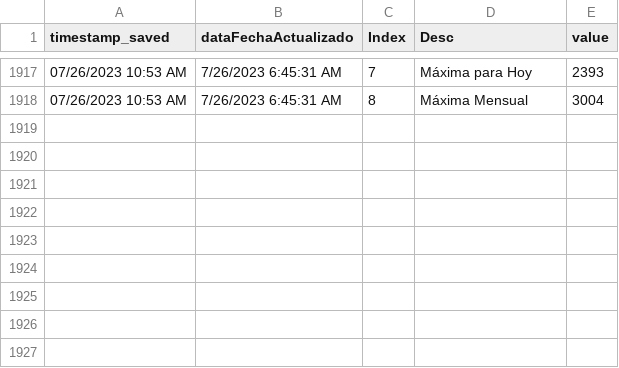
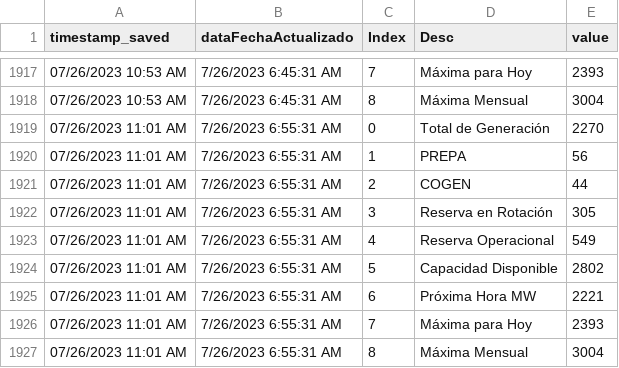
Before and after one commit to jzavala-gonzalez/scraping-luma, a CSV file: genera/historical/dataMetrics_historical.csv, drawn as a sheet; only a part is shown, gaps mark what is left out; the diff names each change by its address in the sheet, - before the commit and + after, or states it on an @@ line.

```diff
--- a/genera/historical/dataMetrics_historical.csv
+++ b/genera/historical/dataMetrics_historical.csv
+row 1919: 07/26/2023 11:01 AM | 7/26/2023 6:55:31 AM | 0 | Total de Generación | 2270
+row 1920: 07/26/2023 11:01 AM | 7/26/2023 6:55:31 AM | 1 | PREPA | 56
+row 1921: 07/26/2023 11:01 AM | 7/26/2023 6:55:31 AM | 2 | COGEN | 44
+row 1922: 07/26/2023 11:01 AM | 7/26/2023 6:55:31 AM | 3 | Reserva en Rotación | 305
+row 1923: 07/26/2023 11:01 AM | 7/26/2023 6:55:31 AM | 4 | Reserva Operacional | 549
+row 1924: 07/26/2023 11:01 AM | 7/26/2023 6:55:31 AM | 5 | Capacidad Disponible | 2802
+row 1925: 07/26/2023 11:01 AM | 7/26/2023 6:55:31 AM | 6 | Próxima Hora MW | 2221
+row 1926: 07/26/2023 11:01 AM | 7/26/2023 6:55:31 AM | 7 | Máxima para Hoy | 2393
+row 1927: 07/26/2023 11:01 AM | 7/26/2023 6:55:31 AM | 8 | Máxima Mensual | 3004
```
Also changed, not shown: genera/historical/dataByFuel_historical.csv, genera/historical/dataFuelCost_historical.csv, 6 other files.
